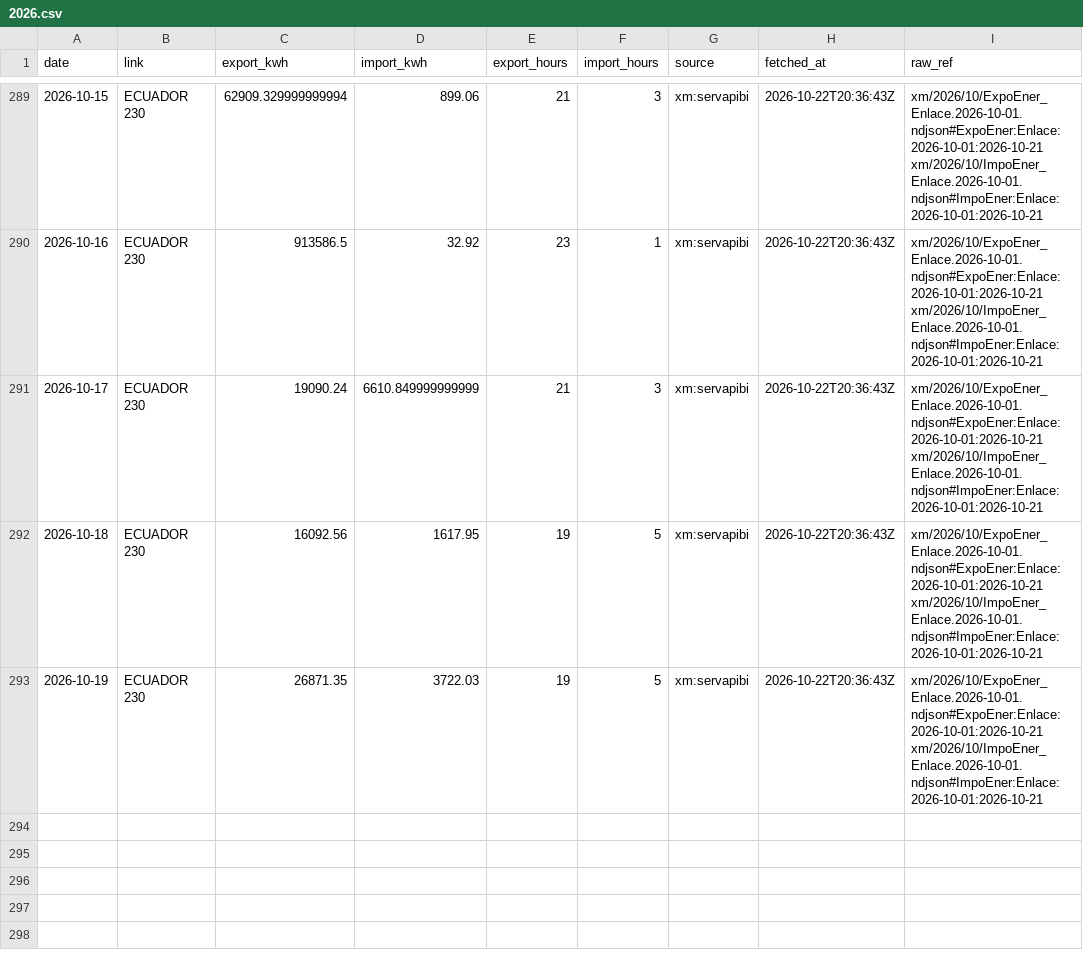
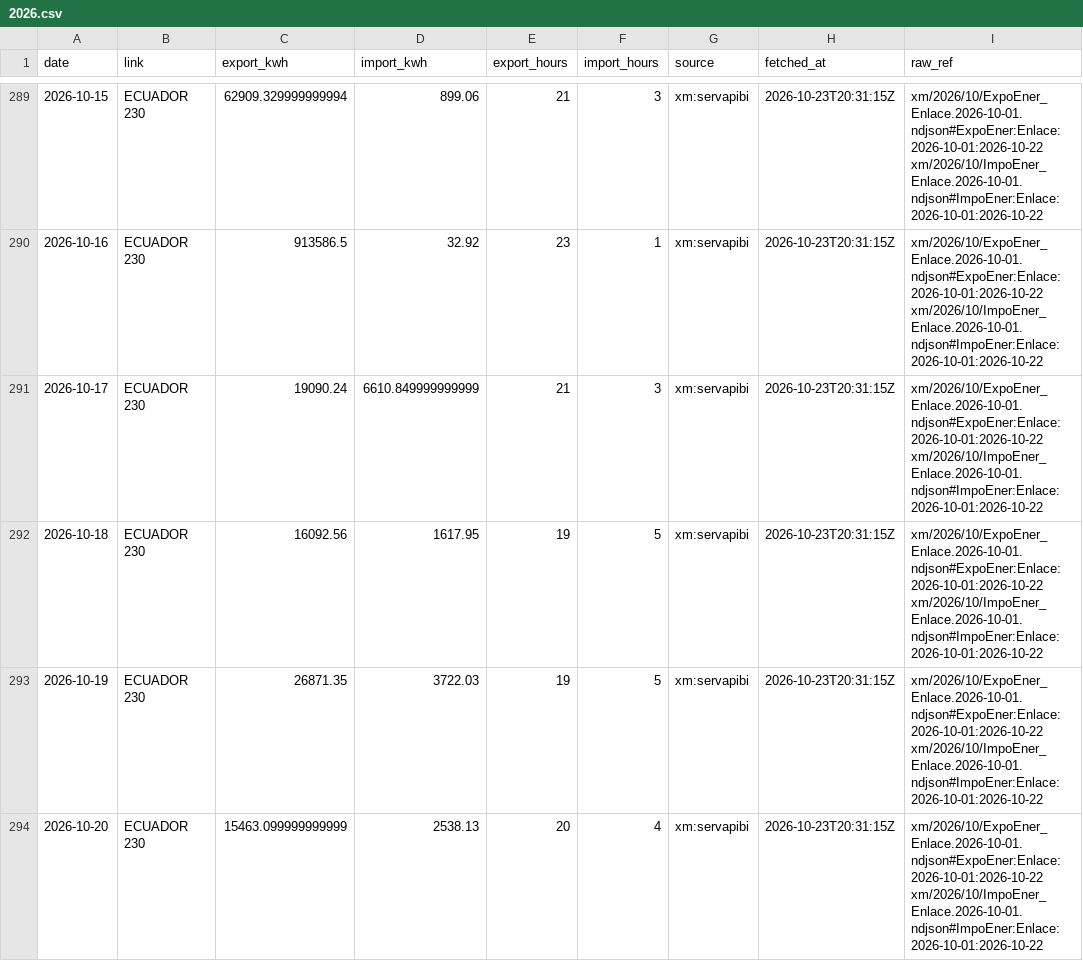
Before and after one commit to rengarcia/hydro-look, a CSV file: data/curated/xm_exchange_daily/2026.csv, drawn as a sheet; only a part is shown, gaps mark what is left out; the diff covers the shown part only.

```diff
--- a/data/curated/xm_exchange_daily/2026.csv
+++ b/data/curated/xm_exchange_daily/2026.csv
@@ -289,5 +289,6 @@ date,link,export_kwh,import_kwh,export_hours,import_hours,source,fetched_at,raw_
-2026-10-15,ECUADOR 230,62909.329999999994,899.06,21,3,xm:servapibi,2026-10-22T20:36:43Z,xm/2026/10/ExpoEner_Enlace.2026-10-01.ndjson#ExpoEner:Enlace:2026-10-01:2026-10-21 xm/2026/10/ImpoEner_Enlace.2026-10-01.ndjson#ImpoEner:Enlace:2026-10-01:2026-10-21
-2026-10-16,ECUADOR 230,913586.5,32.92,23,1,xm:servapibi,2026-10-22T20:36:43Z,xm/2026/10/ExpoEner_Enlace.2026-10-01.ndjson#ExpoEner:Enlace:2026-10-01:2026-10-21 xm/2026/10/ImpoEner_Enlace.2026-10-01.ndjson#ImpoEner:Enlace:2026-10-01:2026-10-21
-2026-10-17,ECUADOR 230,19090.24,6610.849999999999,21,3,xm:servapibi,2026-10-22T20:36:43Z,xm/2026/10/ExpoEner_Enlace.2026-10-01.ndjson#ExpoEner:Enlace:2026-10-01:2026-10-21 xm/2026/10/ImpoEner_Enlace.2026-10-01.ndjson#ImpoEner:Enlace:2026-10-01:2026-10-21
-2026-10-18,ECUADOR 230,16092.56,1617.95,19,5,xm:servapibi,2026-10-22T20:36:43Z,xm/2026/10/ExpoEner_Enlace.2026-10-01.ndjson#ExpoEner:Enlace:2026-10-01:2026-10-21 xm/2026/10/ImpoEner_Enlace.2026-10-01.ndjson#ImpoEner:Enlace:2026-10-01:2026-10-21
-2026-10-19,ECUADOR 230,26871.35,3722.03,19,5,xm:servapibi,2026-10-22T20:36:43Z,xm/2026/10/ExpoEner_Enlace.2026-10-01.ndjson#ExpoEner:Enlace:2026-10-01:2026-10-21 xm/2026/10/ImpoEner_Enlace.2026-10-01.ndjson#ImpoEner:Enlace:2026-10-01:2026-10-21
+2026-10-15,ECUADOR 230,62909.329999999994,899.06,21,3,xm:servapibi,2026-10-23T20:31:15Z,xm/2026/10/ExpoEner_Enlace.2026-10-01.ndjson#ExpoEner:Enlace:2026-10-01:2026-10-22 xm/2026/10/ImpoEner_Enlace.2026-10-01.ndjson#ImpoEner:Enlace:2026-10-01:2026-10-22
+2026-10-16,ECUADOR 230,913586.5,32.92,23,1,xm:servapibi,2026-10-23T20:31:15Z,xm/2026/10/ExpoEner_Enlace.2026-10-01.ndjson#ExpoEner:Enlace:2026-10-01:2026-10-22 xm/2026/10/ImpoEner_Enlace.2026-10-01.ndjson#ImpoEner:Enlace:2026-10-01:2026-10-22
+2026-10-17,ECUADOR 230,19090.24,6610.849999999999,21,3,xm:servapibi,2026-10-23T20:31:15Z,xm/2026/10/ExpoEner_Enlace.2026-10-01.ndjson#ExpoEner:Enlace:2026-10-01:2026-10-22 xm/2026/10/ImpoEner_Enlace.2026-10-01.ndjson#ImpoEner:Enlace:2026-10-01:2026-10-22
+2026-10-18,ECUADOR 230,16092.56,1617.95,19,5,xm:servapibi,2026-10-23T20:31:15Z,xm/2026/10/ExpoEner_Enlace.2026-10-01.ndjson#ExpoEner:Enlace:2026-10-01:2026-10-22 xm/2026/10/ImpoEner_Enlace.2026-10-01.ndjson#ImpoEner:Enlace:2026-10-01:2026-10-22
+2026-10-19,ECUADOR 230,26871.35,3722.03,19,5,xm:servapibi,2026-10-23T20:31:15Z,xm/2026/10/ExpoEner_Enlace.2026-10-01.ndjson#ExpoEner:Enlace:2026-10-01:2026-10-22 xm/2026/10/ImpoEner_Enlace.2026-10-01.ndjson#ImpoEner:Enlace:2026-10-01:2026-10-22
+2026-10-20,ECUADOR 230,15463.099999999999,2538.13,20,4,xm:servapibi,2026-10-23T20:31:15Z,xm/2026/10/ExpoEner_Enlace.2026-10-01.ndjson#ExpoEner:Enlace:2026-10-01:2026-10-22 xm/2026/10/ImpoEner_Enlace.2026-10-01.ndjson#ImpoEner:Enlace:2026-10-01:2026-10-22
```
Also changed, not shown: 54 edited cells elsewhere in this file, data/curated/xm_system_daily/2026.csv, 25 other files.
